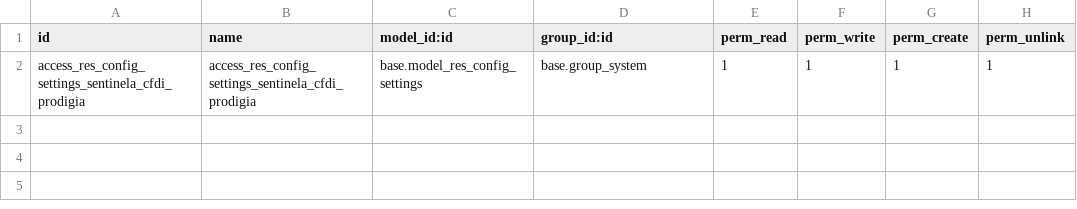
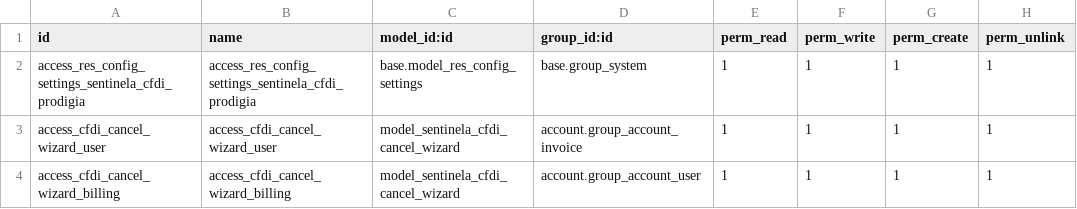
Before and after one commit to alarmassentinela-rgb/Sentinela_Control_Center, a CSV file: sentinela_cfdi_prodigia/security/ir.model.access.csv, drawn as a sheet; the diff names each change by its address in the sheet, - before the commit and + after, or states it on an @@ line.

```diff
--- a/sentinela_cfdi_prodigia/security/ir.model.access.csv
+++ b/sentinela_cfdi_prodigia/security/ir.model.access.csv
+row 3: access_cfdi_cancel_wizard_user | access_cfdi_cancel_wizard_user | model_sentinela_cfdi_cancel_wizard | account.group_account_invoice | 1 | 1 | 1 | 1
+row 4: access_cfdi_cancel_wizard_billing | access_cfdi_cancel_wizard_billing | model_sentinela_cfdi_cancel_wizard | account.group_account_user | 1 | 1 | 1 | 1
```
Also changed, not shown: 8 other files.
